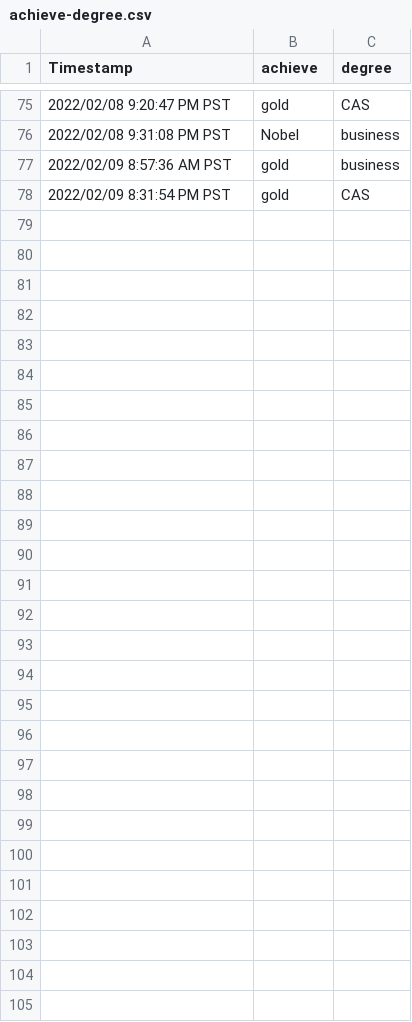
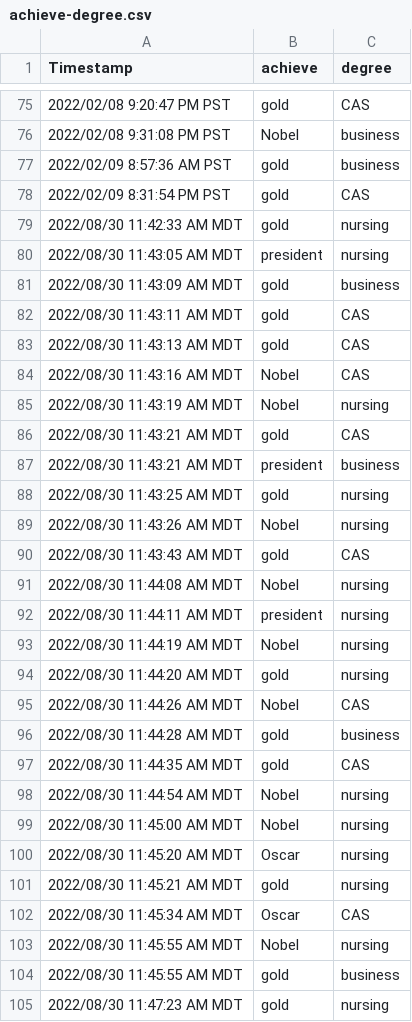
Before and after one commit to mphitchman/stats, a CSV file: data/achieve-degree.csv, drawn as a sheet; only a part is shown, gaps mark what is left out.

```diff
--- a/data/achieve-degree.csv
+++ b/data/achieve-degree.csv
@@ -78 +78,28 @@ Timestamp,achieve,degree
 2022/02/09 8:31:54 PM PST,gold,CAS
+2022/08/30 11:42:33 AM MDT,gold,nursing
+2022/08/30 11:43:05 AM MDT,president,nursing
+2022/08/30 11:43:09 AM MDT,gold,business
+2022/08/30 11:43:11 AM MDT,gold,CAS
+2022/08/30 11:43:13 AM MDT,gold,CAS
+2022/08/30 11:43:16 AM MDT,Nobel,CAS
+2022/08/30 11:43:19 AM MDT,Nobel,nursing
+2022/08/30 11:43:21 AM MDT,gold,CAS
+2022/08/30 11:43:21 AM MDT,president,business
+2022/08/30 11:43:25 AM MDT,gold,nursing
+2022/08/30 11:43:26 AM MDT,Nobel,nursing
+2022/08/30 11:43:43 AM MDT,gold,CAS
+2022/08/30 11:44:08 AM MDT,Nobel,nursing
+2022/08/30 11:44:11 AM MDT,president,nursing
+2022/08/30 11:44:19 AM MDT,Nobel,nursing
+2022/08/30 11:44:20 AM MDT,gold,nursing
+2022/08/30 11:44:26 AM MDT,Nobel,CAS
+2022/08/30 11:44:28 AM MDT,gold,business
+2022/08/30 11:44:35 AM MDT,gold,CAS
+2022/08/30 11:44:54 AM MDT,Nobel,nursing
+2022/08/30 11:45:00 AM MDT,Nobel,nursing
+2022/08/30 11:45:20 AM MDT,Oscar,nursing
+2022/08/30 11:45:21 AM MDT,gold,nursing
+2022/08/30 11:45:34 AM MDT,Oscar,CAS
+2022/08/30 11:45:55 AM MDT,Nobel,nursing
+2022/08/30 11:45:55 AM MDT,gold,business
+2022/08/30 11:47:23 AM MDT,gold,nursing
```
Also changed, not shown: 2 other files.
